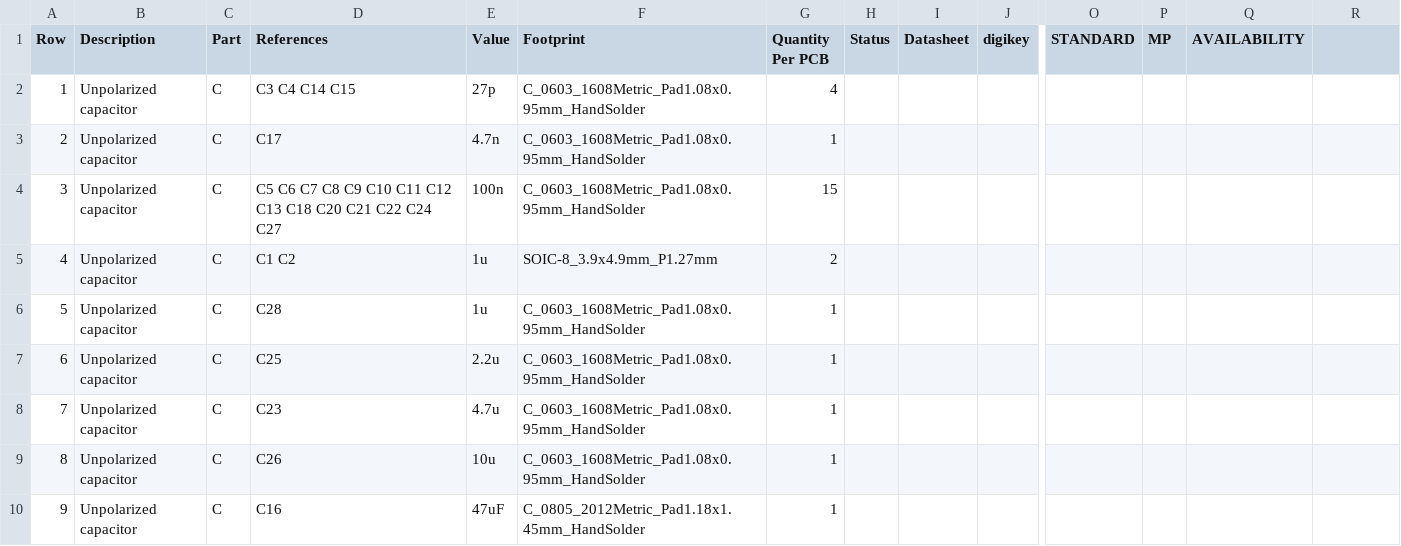
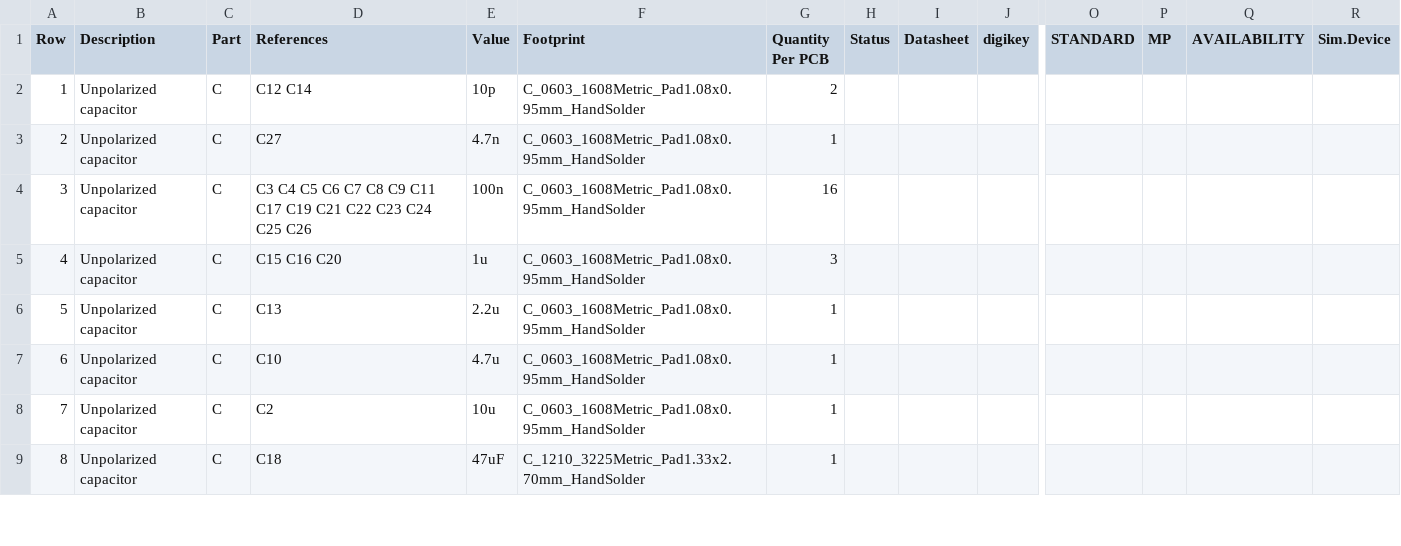
Before and after one commit to purduerov/X19-Pi-Shield-Board, a CSV file: X19-Pi-Shield-Board-BOM.csv, drawn as a sheet; only a part is shown, gaps mark what is left out; removed rows and columns are numbered as before the commit, all else as after; rows hold the shown columns only; the diff covers the shown part only; the diff names each change by its address in the sheet, - before the commit and + after, or states it on an @@ line.

```diff
--- a/X19-Pi-Shield-Board-BOM.csv
+++ b/X19-Pi-Shield-Board-BOM.csv
-R1: (empty)
+R1: Sim.Device
-D2 (References): C3 C4 C14 C15
+D2 (References): C12 C14
-E2 (Value): 27p
+E2 (Value): 10p
-G2 (Quantity Per PCB): 4
+G2 (Quantity Per PCB): 2
-D3 (References): C17
+D3 (References): C27
-D4 (References): C5 C6 C7 C8 C9 C10 C11 C12 C13 C18 C20 C21 C22 C24 C27
+D4 (References): C3 C4 C5 C6 C7 C8 C9 C11 C17 C19 C21 C22 C23 C24 C25 C26
-G4 (Quantity Per PCB): 15
+G4 (Quantity Per PCB): 16
-row 5: 4 | Unpolarized capacitor | C | C1 C2 | 1u | SOIC-8_3.9x4.9mm_P1.27mm | 2
@@ column A (Row) renumbered between rows 5 and 39 @@
-D5 (References): C28
+D5 (References): C15 C16 C20
-G5 (Quantity Per PCB): 1
+G5 (Quantity Per PCB): 3
-D6 (References): C25
+D6 (References): C13
-D7 (References): C23
+D7 (References): C10
-D8 (References): C26
+D8 (References): C2
-D9 (References): C16
+D9 (References): C18
-F9 (Footprint): C_0805_2012Metric_Pad1.18x1.45mm_HandSolder
+F9 (Footprint): C_1210_3225Metric_Pad1.33x2.70mm_HandSolder
```
Also changed, not shown: 4 added rows, 2 removed rows and 58 edited cells elsewhere in this file, 4 other files.
